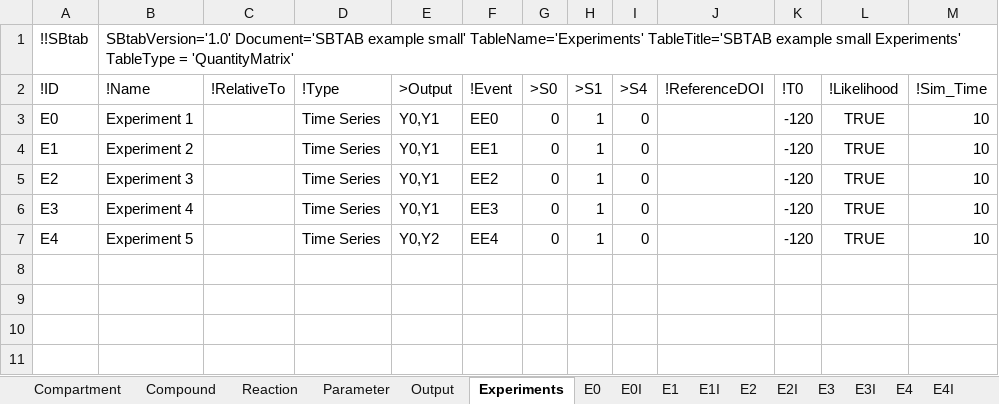
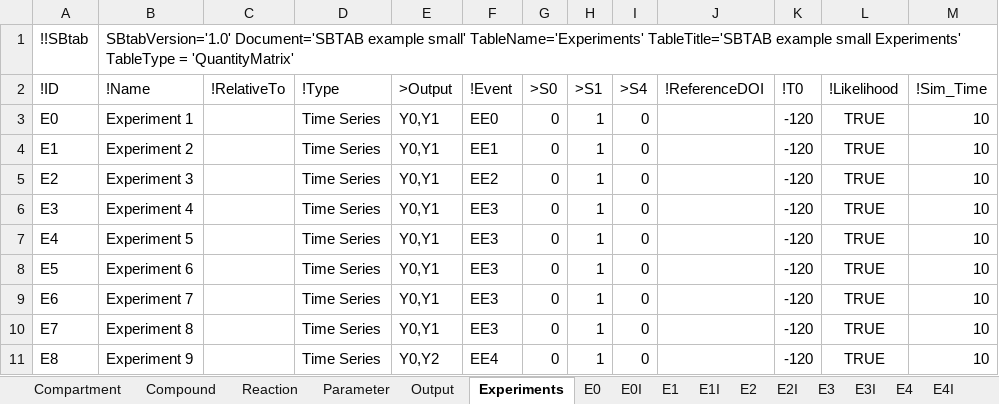
Before and after one commit to jpgsantos/Subcellular_workflow, an Excel workbook: Matlab/Model/Model_Example_Small/SBTAB_Example_Small.xlsx, sheet Experiments, drawn as a sheet; values as stored, in another font and other column widths than the file's, no borders; the diff names each change by its address in the sheet, - before the commit and + after, or states it on an @@ line.

Commit message:
Added experiments to the small example model

```diff
--- a/Matlab/Model/Model_Example_Small/SBTAB_Example_Small.xlsx (sheet Experiments)
+++ b/Matlab/Model/Model_Example_Small/SBTAB_Example_Small.xlsx (sheet Experiments)
-E7 (>Output): Y0,Y2
+E7 (>Output): Y0,Y1
-F7 (!Event): EE4
+F7 (!Event): EE3
+row 8: E5 | Experiment 6 |  | Time Series | Y0,Y1 | EE3 | 0 | 1 | 0 |  | -120 | TRUE | 10
+row 9: E6 | Experiment 7 |  | Time Series | Y0,Y1 | EE3 | 0 | 1 | 0 |  | -120 | TRUE | 10
+row 10: E7 | Experiment 8 |  | Time Series | Y0,Y1 | EE3 | 0 | 1 | 0 |  | -120 | TRUE | 10
+row 11: E8 | Experiment 9 |  | Time Series | Y0,Y2 | EE4 | 0 | 1 | 0 |  | -120 | TRUE | 10
```
Also changed, not shown: sheet E4I, sheet E4, sheet Output, sheet E2, sheet E3, sheet E0, 1 more sheet, other sheet tabs, 19 other files.
